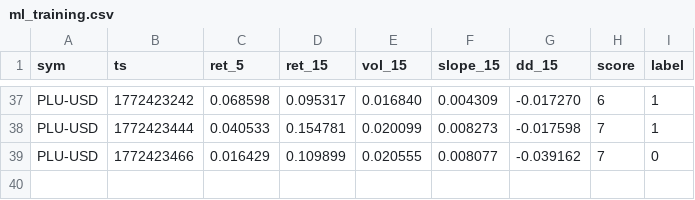
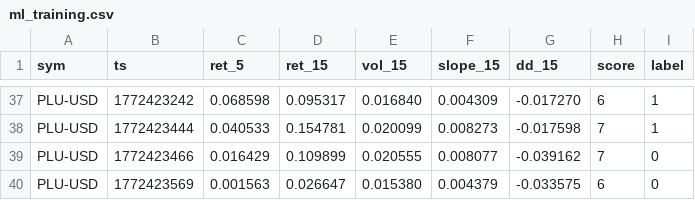
Before and after one commit to joshuadobbs056-ctrl/coin-sniper-data, a CSV file: ml_training.csv, drawn as a sheet; only a part is shown, gaps mark what is left out.

Commit message:
update ml_training.csv

```diff
--- a/ml_training.csv
+++ b/ml_training.csv
@@ -39 +39,2 @@ PLU-USD,1772423444,0.040533,0.154781,0.020099,0.008273,-0.017598,7,1
 PLU-USD,1772423466,0.016429,0.109899,0.020555,0.008077,-0.039162,7,0
+PLU-USD,1772423569,0.001563,0.026647,0.015380,0.004379,-0.033575,6,0
```
